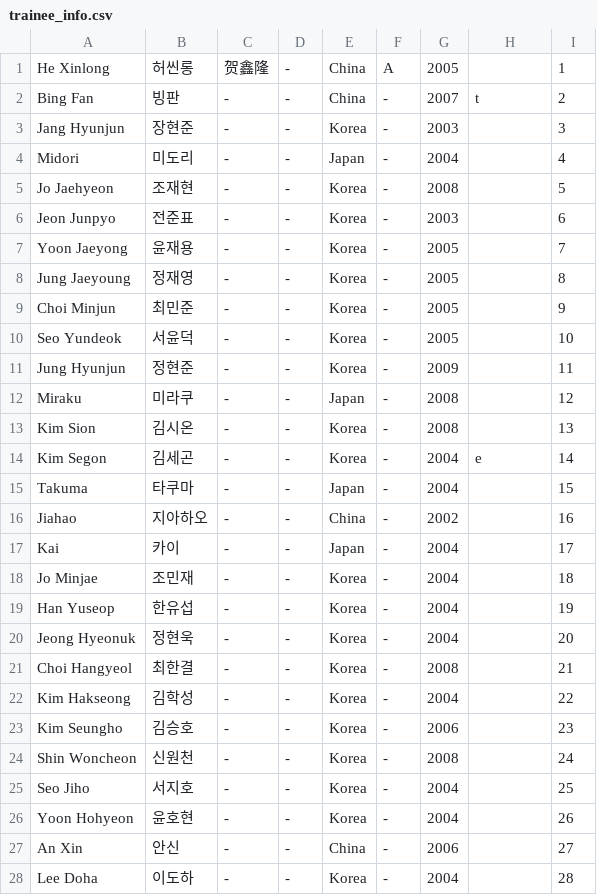
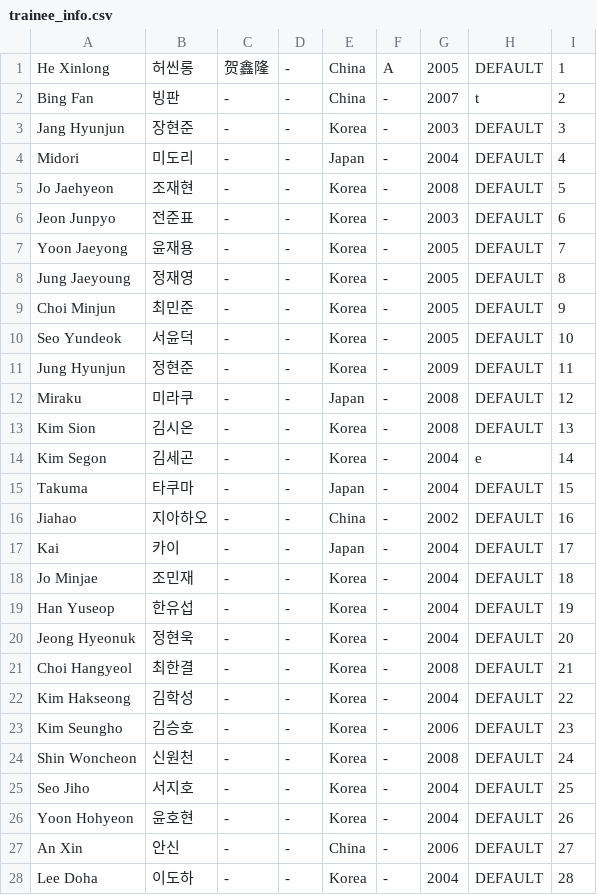
Before and after one commit to planetChomerace/planetChomerace.github.io, a CSV file: trainee_info.csv, drawn as a sheet; only a part is shown; the diff covers the shown part only.

Commit message:
Update trainee_info.csv
t/e column must say DEFAULT if no t/e, otherwise things break

```diff
--- a/trainee_info.csv
+++ b/trainee_info.csv
@@ -1,28 +1,28 @@
-He Xinlong,허씬롱,贺鑫隆,-,China,A,2005,,1
+He Xinlong,허씬롱,贺鑫隆,-,China,A,2005,DEFAULT,1
 Bing Fan,빙판,-,-,China,-,2007,t,2
-Jang Hyunjun,장현준,-,-,Korea,-,2003,,3
-Midori,미도리,-,-,Japan,-,2004,,4
-Jo Jaehyeon,조재현,-,-,Korea,-,2008,,5
-Jeon Junpyo,전준표,-,-,Korea,-,2003,,6
-Yoon Jaeyong,윤재용,-,-,Korea,-,2005,,7
-Jung Jaeyoung,정재영,-,-,Korea,-,2005,,8
-Choi Minjun,최민준,-,-,Korea,-,2005,,9
-Seo Yundeok,서윤덕,-,-,Korea,-,2005,,10
-Jung Hyunjun,정현준,-,-,Korea,-,2009,,11
-Miraku,미라쿠,-,-,Japan,-,2008,,12
-Kim Sion,김시온,-,-,Korea,-,2008,,13
+Jang Hyunjun,장현준,-,-,Korea,-,2003,DEFAULT,3
+Midori,미도리,-,-,Japan,-,2004,DEFAULT,4
+Jo Jaehyeon,조재현,-,-,Korea,-,2008,DEFAULT,5
+Jeon Junpyo,전준표,-,-,Korea,-,2003,DEFAULT,6
+Yoon Jaeyong,윤재용,-,-,Korea,-,2005,DEFAULT,7
+Jung Jaeyoung,정재영,-,-,Korea,-,2005,DEFAULT,8
+Choi Minjun,최민준,-,-,Korea,-,2005,DEFAULT,9
+Seo Yundeok,서윤덕,-,-,Korea,-,2005,DEFAULT,10
+Jung Hyunjun,정현준,-,-,Korea,-,2009,DEFAULT,11
+Miraku,미라쿠,-,-,Japan,-,2008,DEFAULT,12
+Kim Sion,김시온,-,-,Korea,-,2008,DEFAULT,13
 Kim Segon,김세곤,-,-,Korea,-,2004,e,14
-Takuma,타쿠마,-,-,Japan,-,2004,,15
-Jiahao,지아하오,-,-,China,-,2002,,16
-Kai,카이,-,-,Japan,-,2004,,17
-Jo Minjae,조민재,-,-,Korea,-,2004,,18
-Han Yuseop,한유섭,-,-,Korea,-,2004,,19
-Jeong Hyeonuk,정현욱,-,-,Korea,-,2004,,20
-Choi Hangyeol,최한결,-,-,Korea,-,2008,,21
-Kim Hakseong,김학성,-,-,Korea,-,2004,,22
-Kim Seungho,김승호,-,-,Korea,-,2006,,23
-Shin Woncheon,신원천,-,-,Korea,-,2008,,24
-Seo Jiho,서지호,-,-,Korea,-,2004,,25
-Yoon Hohyeon,윤호현,-,-,Korea,-,2004,,26
-An Xin,안신,-,-,China,-,2006,,27
-Lee Doha,이도하,-,-,Korea,-,2004,,28
+Takuma,타쿠마,-,-,Japan,-,2004,DEFAULT,15
+Jiahao,지아하오,-,-,China,-,2002,DEFAULT,16
+Kai,카이,-,-,Japan,-,2004,DEFAULT,17
+Jo Minjae,조민재,-,-,Korea,-,2004,DEFAULT,18
+Han Yuseop,한유섭,-,-,Korea,-,2004,DEFAULT,19
+Jeong Hyeonuk,정현욱,-,-,Korea,-,2004,DEFAULT,20
+Choi Hangyeol,최한결,-,-,Korea,-,2008,DEFAULT,21
+Kim Hakseong,김학성,-,-,Korea,-,2004,DEFAULT,22
+Kim Seungho,김승호,-,-,Korea,-,2006,DEFAULT,23
+Shin Woncheon,신원천,-,-,Korea,-,2008,DEFAULT,24
+Seo Jiho,서지호,-,-,Korea,-,2004,DEFAULT,25
+Yoon Hohyeon,윤호현,-,-,Korea,-,2004,DEFAULT,26
+An Xin,안신,-,-,China,-,2006,DEFAULT,27
+Lee Doha,이도하,-,-,Korea,-,2004,DEFAULT,28
```
Also changed, not shown: 8 edited cells elsewhere in this file.
